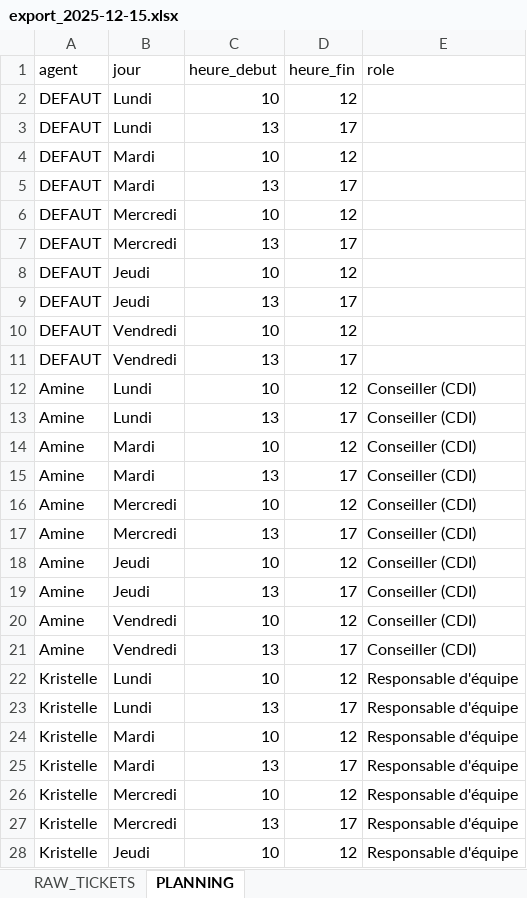
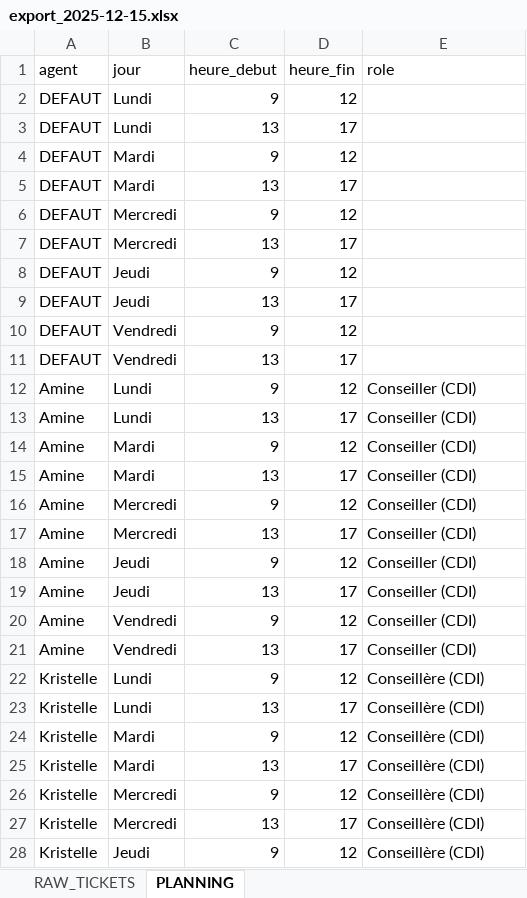
Before and after one commit to kristellez/emyria-dashboard, an Excel workbook: exports_hebdomadaires/export_2025-12-15.xlsx, sheet PLANNING, drawn as a sheet; only a part is shown; values as stored, in another font and other column widths than the file's, no borders; the diff covers the shown part only; the diff names each change by its address in the sheet, - before the commit and + after, or states it on an @@ line.

```diff
--- a/exports_hebdomadaires/export_2025-12-15.xlsx (sheet PLANNING)
+++ b/exports_hebdomadaires/export_2025-12-15.xlsx (sheet PLANNING)
-C2 (heure_debut): 10
+C2 (heure_debut): 9
-C4 (heure_debut): 10
+C4 (heure_debut): 9
-C6 (heure_debut): 10
+C6 (heure_debut): 9
-C8 (heure_debut): 10
+C8 (heure_debut): 9
-C10 (heure_debut): 10
+C10 (heure_debut): 9
-C12 (heure_debut): 10
+C12 (heure_debut): 9
-C14 (heure_debut): 10
+C14 (heure_debut): 9
-C16 (heure_debut): 10
+C16 (heure_debut): 9
-C18 (heure_debut): 10
+C18 (heure_debut): 9
-C20 (heure_debut): 10
+C20 (heure_debut): 9
-C22 (heure_debut): 10
+C22 (heure_debut): 9
-E22:E28 (role): Responsable d'équipe
+E22:E28 (role): Conseillère (CDI)
-C24 (heure_debut): 10
+C24 (heure_debut): 9
-C26 (heure_debut): 10
+C26 (heure_debut): 9
-C28 (heure_debut): 10
+C28 (heure_debut): 9
```
Also changed, not shown: 8 added rows, 2 removed rows and 14 edited cells elsewhere in this sheet, sheet RAW_TICKETS, exports_hebdomadaires/export_2025-09-08.xlsx, exports_hebdomadaires/export_2025-11-24.xlsx, 12 other files.
